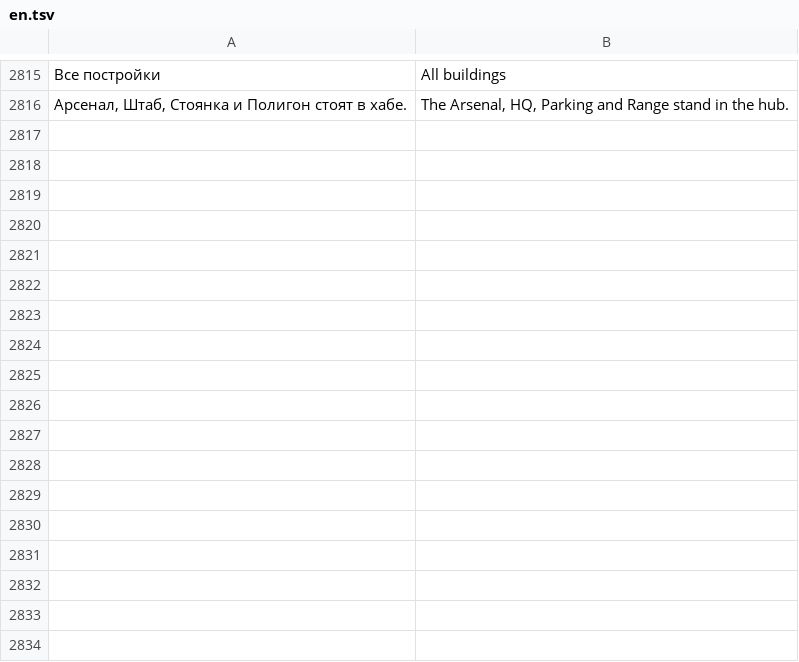
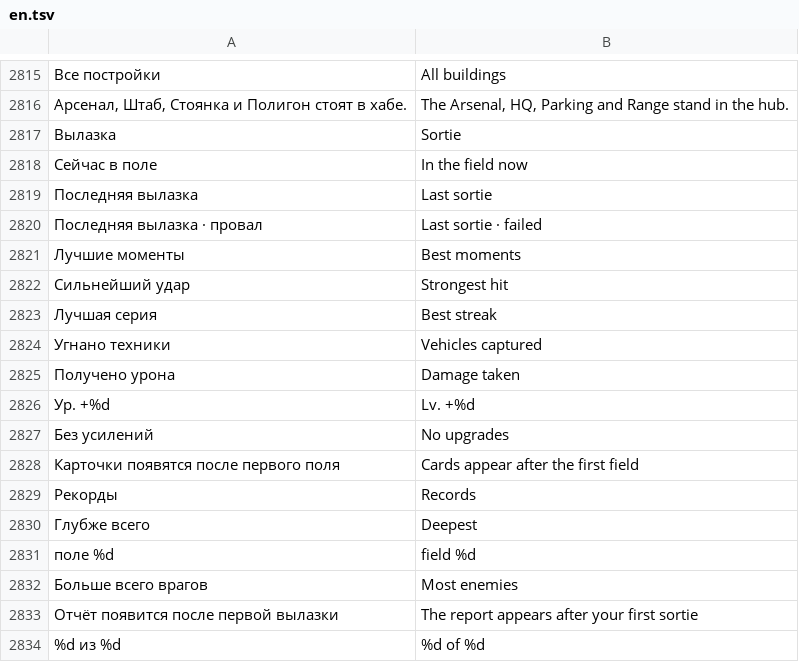
Before and after one commit to sashabrave/tank-city, a TSV file: data/locales/en.tsv, drawn as a sheet; only a part is shown, gaps mark what is left out; the diff names each change by its address in the sheet, - before the commit and + after, or states it on an @@ line.

```diff
--- a/data/locales/en.tsv
+++ b/data/locales/en.tsv
+row 2817: Вылазка | Sortie
+row 2818: Сейчас в поле | In the field now
+row 2819: Последняя вылазка | Last sortie
+row 2820: Последняя вылазка · провал | Last sortie · failed
+row 2821: Лучшие моменты | Best moments
+row 2822: Сильнейший удар | Strongest hit
+row 2823: Лучшая серия | Best streak
+row 2824: Угнано техники | Vehicles captured
+row 2825: Получено урона | Damage taken
+row 2826: Ур. +%d | Lv. +%d
+row 2827: Без усилений | No upgrades
+row 2828: Карточки появятся после первого поля | Cards appear after the first field
+row 2829: Рекорды | Records
+row 2830: Глубже всего | Deepest
+row 2831: поле %d | field %d
+row 2832: Больше всего врагов | Most enemies
+row 2833: Отчёт появится после первой вылазки | The report appears after your first sortie
+row 2834: %d из %d | %d of %d
```
Also changed, not shown: 21 other files.
